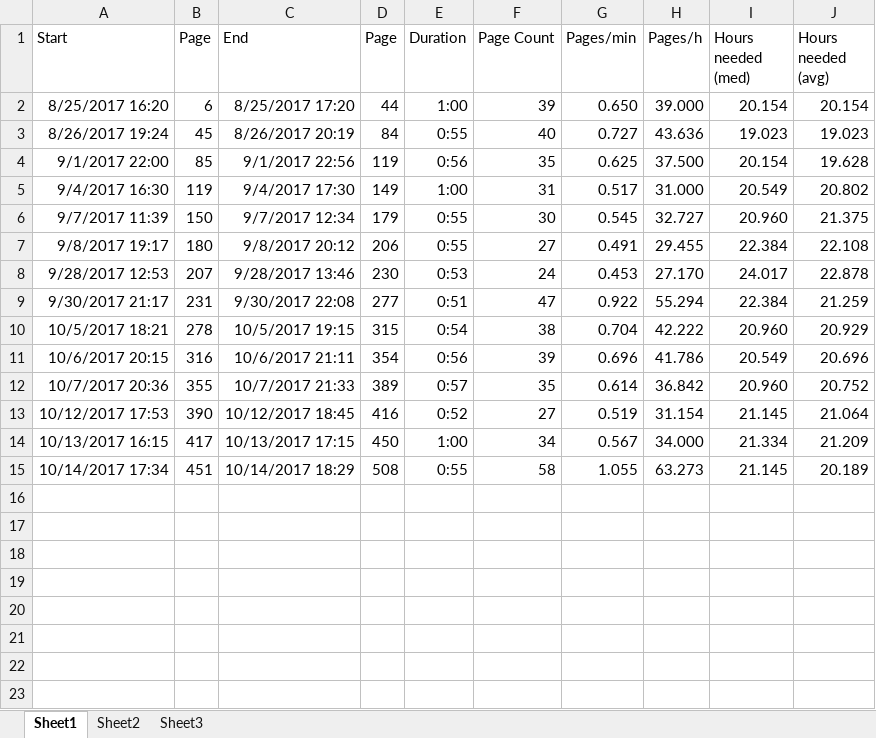
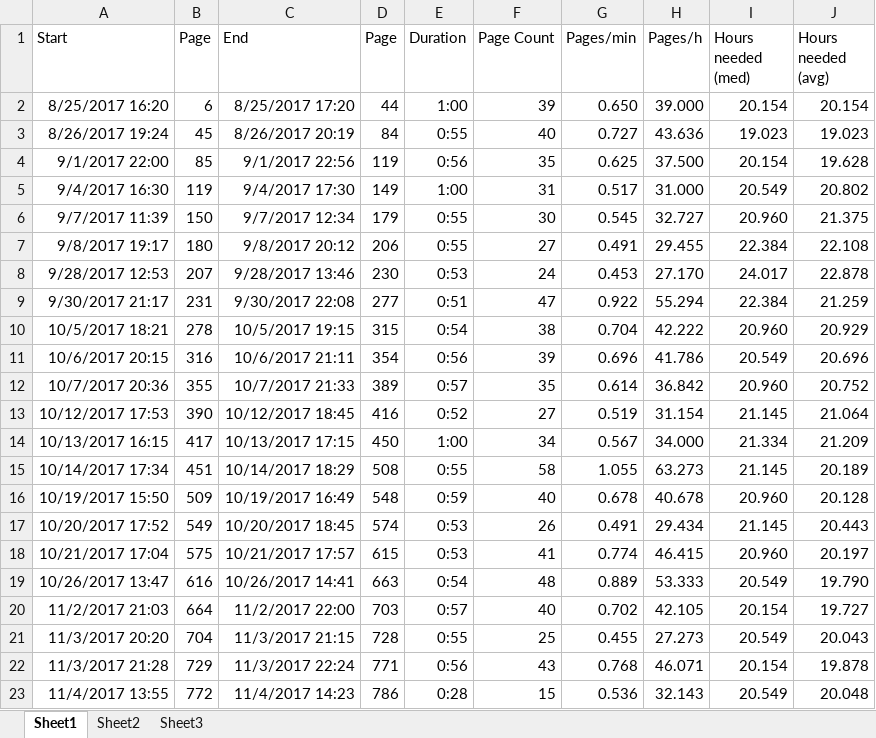
Before and after one commit to tomzx/book-reading-statistics, an Excel workbook: Superintelligence Paths Dangers Strategies.xlsx, sheet Sheet1, drawn as a sheet; values as stored, in another font and other column widths than the file's, no borders; the diff names each change by its address in the sheet, - before the commit and + after, or states it on an @@ line.

```diff
--- a/Superintelligence Paths Dangers Strategies.xlsx (sheet Sheet1)
+++ b/Superintelligence Paths Dangers Strategies.xlsx (sheet Sheet1)
+row 16: 10/19/2017 15:50 | 509 | 10/19/2017 16:49 | 548 | 0:59 | 40 | 0.678 | 40.678 | 20.960 | 20.128
+row 17: 10/20/2017 17:52 | 549 | 10/20/2017 18:45 | 574 | 0:53 | 26 | 0.491 | 29.434 | 21.145 | 20.443
+row 18: 10/21/2017 17:04 | 575 | 10/21/2017 17:57 | 615 | 0:53 | 41 | 0.774 | 46.415 | 20.960 | 20.197
+row 19: 10/26/2017 13:47 | 616 | 10/26/2017 14:41 | 663 | 0:54 | 48 | 0.889 | 53.333 | 20.549 | 19.790
+row 20: 11/2/2017 21:03 | 664 | 11/2/2017 22:00 | 703 | 0:57 | 40 | 0.702 | 42.105 | 20.154 | 19.727
+row 21: 11/3/2017 20:20 | 704 | 11/3/2017 21:15 | 728 | 0:55 | 25 | 0.455 | 27.273 | 20.549 | 20.043
+row 22: 11/3/2017 21:28 | 729 | 11/3/2017 22:24 | 771 | 0:56 | 43 | 0.768 | 46.071 | 20.154 | 19.878
+row 23: 11/4/2017 13:55 | 772 | 11/4/2017 14:23 | 786 | 0:28 | 15 | 0.536 | 32.143 | 20.549 | 20.048
```
Also changed, not shown: sheet Sheet2, charts or pictures, The Allure of Machinic Life.xlsx, The Human Brain Book.xlsx, 1 other file.
